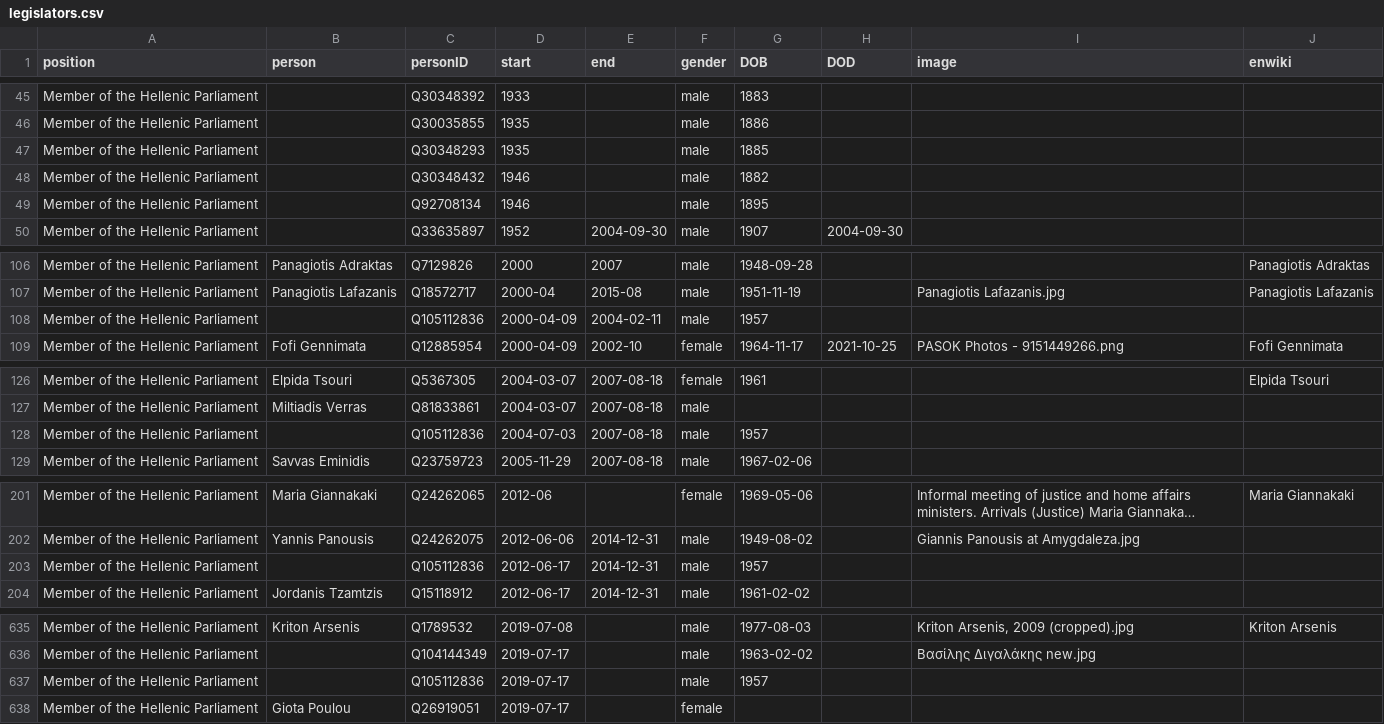
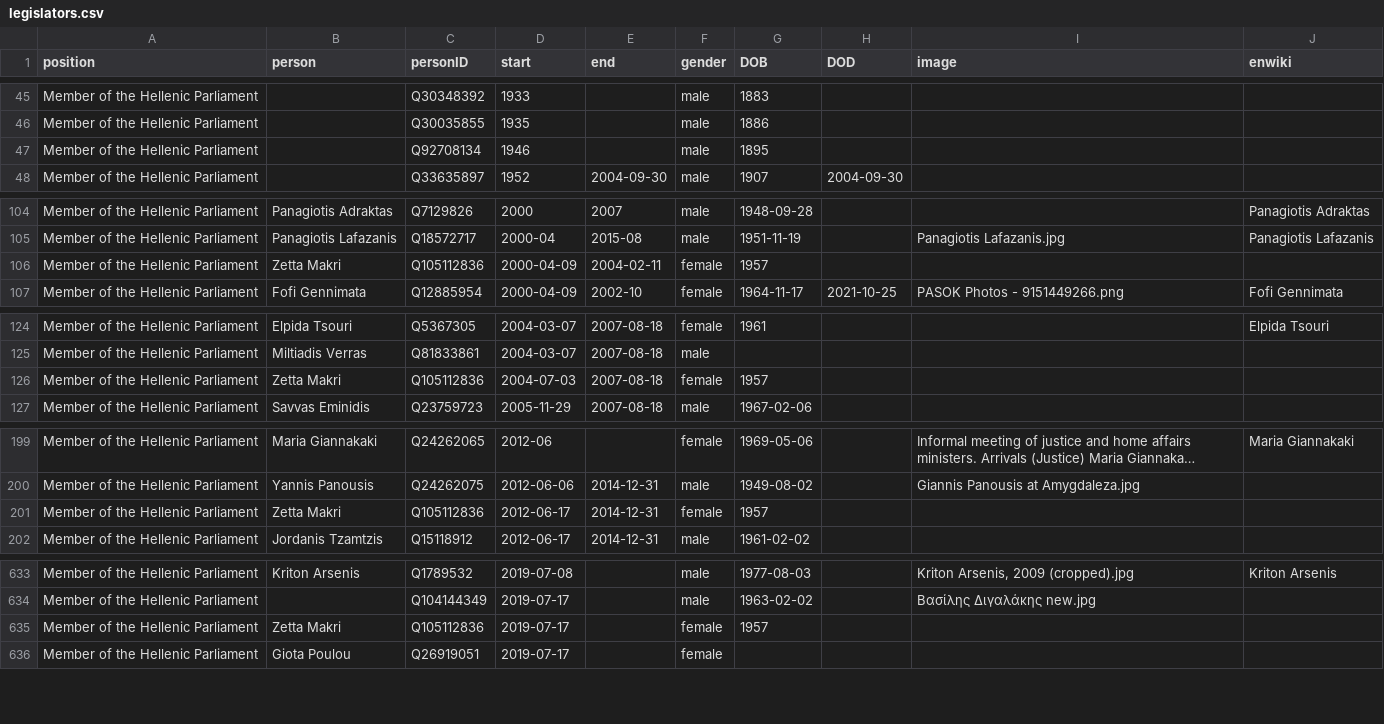
Before and after one commit to every-politician-scrapers/greece-cabinet, a CSV file: html/legislators.csv, drawn as a sheet; only a part is shown, gaps mark what is left out; long unchanged cells end in …; removed rows and columns are numbered as before the commit, all else as after; the diff names each change by its address in the sheet, - before the commit and + after, or states it on an @@ line.

Commit message:
PCB update

```diff
--- a/html/legislators.csv
+++ b/html/legislators.csv
-row 47: Member of the Hellenic Parliament |  | Q30348293 | 1935 |  | male | 1885
-row 48: Member of the Hellenic Parliament |  | Q30348432 | 1946 |  | male | 1882
-B106 (person): (empty)
+B106 (person): Zetta Makri
-F106 (gender): male
+F106 (gender): female
-B126 (person): (empty)
+B126 (person): Zetta Makri
-F126 (gender): male
+F126 (gender): female
-B201 (person): (empty)
+B201 (person): Zetta Makri
-F201 (gender): male
+F201 (gender): female
-B635 (person): (empty)
+B635 (person): Zetta Makri
-F635 (gender): male
+F635 (gender): female
```
